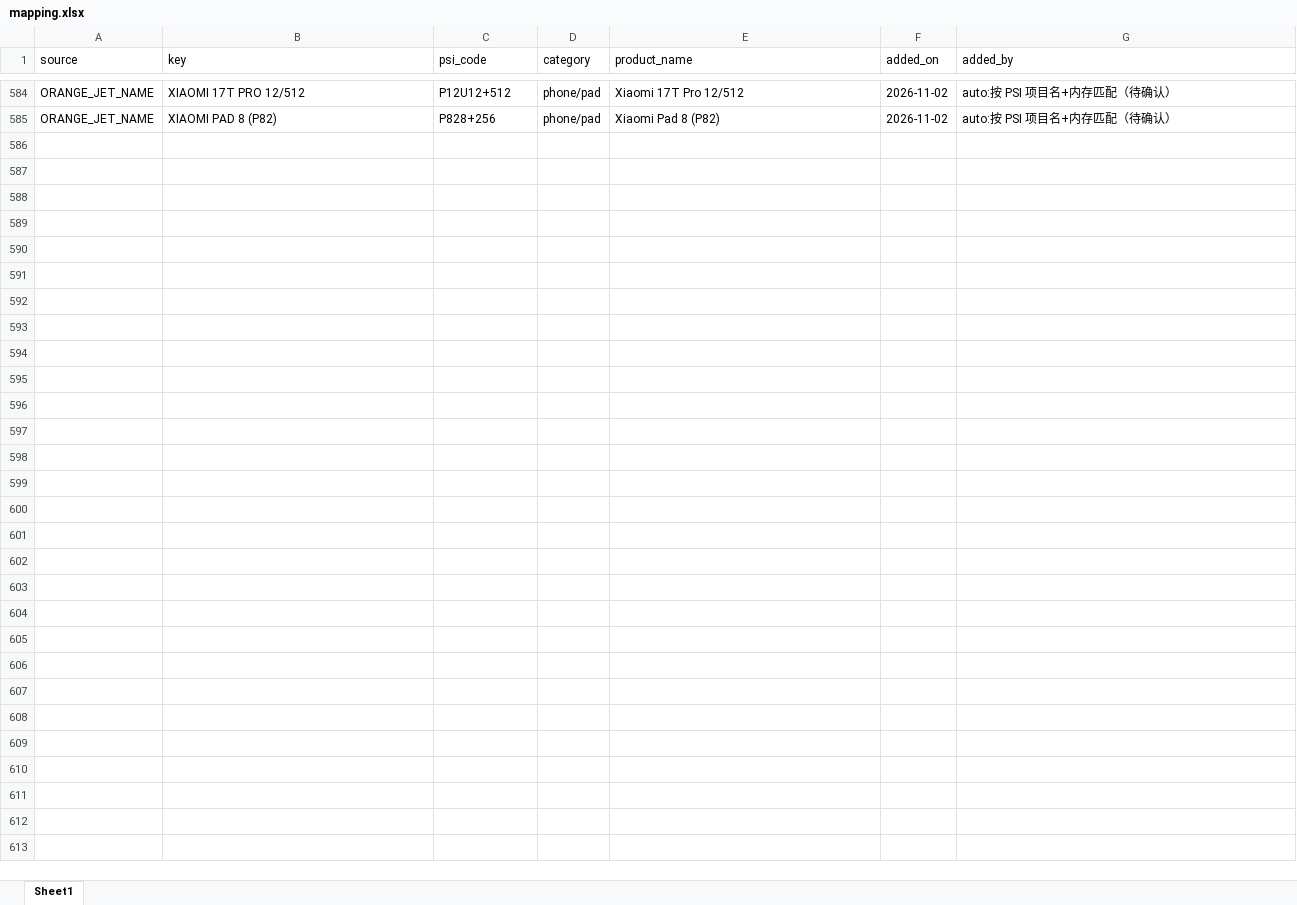
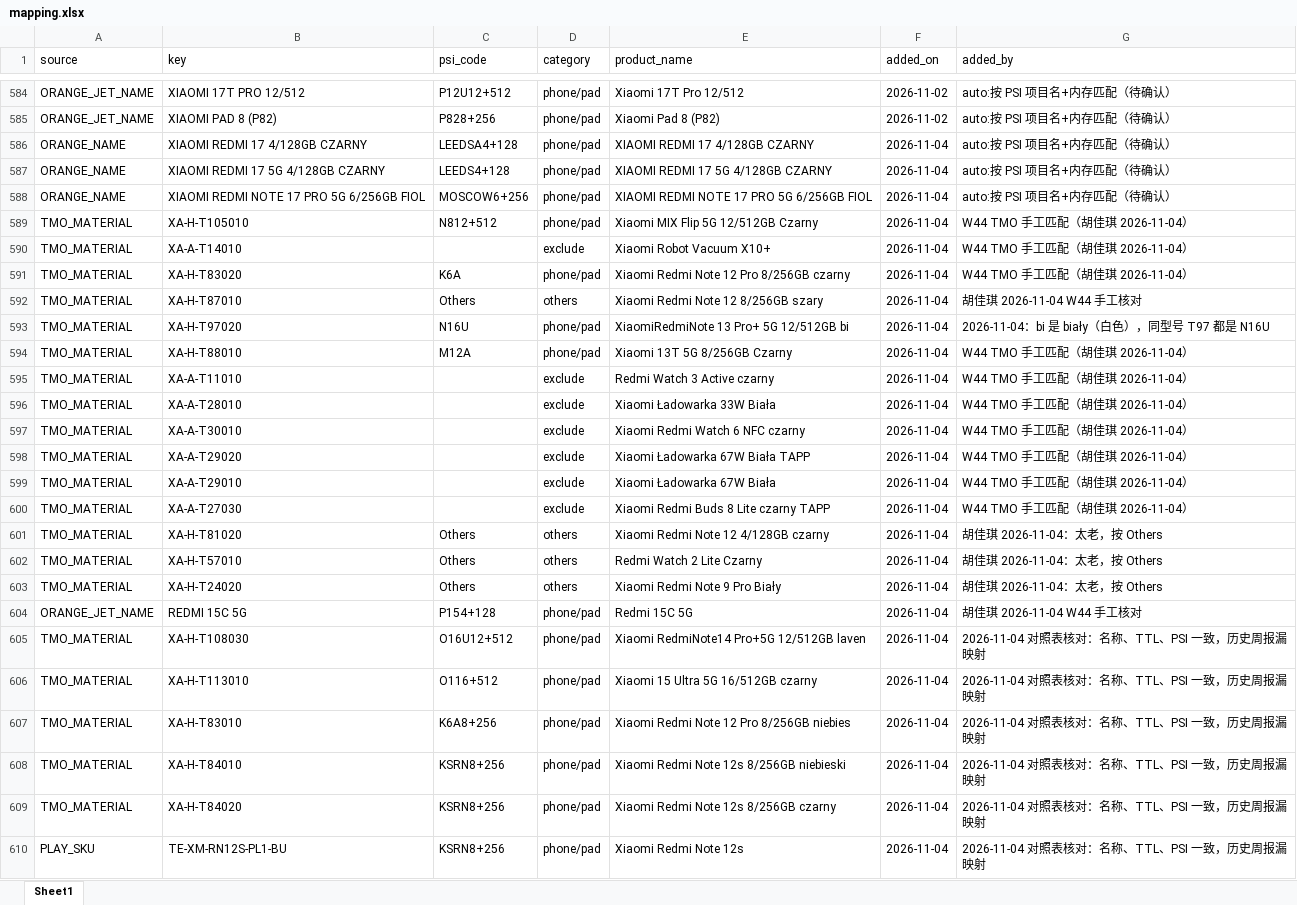
Before and after one commit to Jacqueline772026/PSI_agent, an Excel workbook: mapping/mapping.xlsx, sheet Sheet1, drawn as a sheet; only a part is shown, gaps mark what is left out; values as stored, in another font and other column widths than the file's, no borders; the diff covers the shown part only; the diff names each change by its address in the sheet, - before the commit and + after, or states it on an @@ line.

```diff
--- a/mapping/mapping.xlsx (sheet Sheet1)
+++ b/mapping/mapping.xlsx (sheet Sheet1)
+row 586: ORANGE_NAME | XIAOMI REDMI 17 4/128GB CZARNY | LEEDSA4+128 | phone/pad | XIAOMI REDMI 17 4/128GB CZARNY | 2026-11-04 | auto:按 PSI 项目名+内存匹配（待确认）
+row 587: ORANGE_NAME | XIAOMI REDMI 17 5G 4/128GB CZARNY | LEEDS4+128 | phone/pad | XIAOMI REDMI 17 5G 4/128GB CZARNY | 2026-11-04 | auto:按 PSI 项目名+内存匹配（待确认）
+row 588: ORANGE_NAME | XIAOMI REDMI NOTE 17 PRO 5G 6/256GB FIOL | MOSCOW6+256 | phone/pad | XIAOMI REDMI NOTE 17 PRO 5G 6/256GB FIOL | 2026-11-04 | auto:按 PSI 项目名+内存匹配（待确认）
+row 589: TMO_MATERIAL | XA-H-T105010 | N812+512 | phone/pad | Xiaomi MIX Flip 5G 12/512GB Czarny | 2026-11-04 | W44 TMO 手工匹配（胡佳琪 2026-11-04）
+row 590: TMO_MATERIAL | XA-A-T14010 |  | exclude | Xiaomi Robot Vacuum X10+ | 2026-11-04 | W44 TMO 手工匹配（胡佳琪 2026-11-04）
+row 591: TMO_MATERIAL | XA-H-T83020 | K6A | phone/pad | Xiaomi Redmi Note 12 Pro 8/256GB czarny | 2026-11-04 | W44 TMO 手工匹配（胡佳琪 2026-11-04）
+row 592: TMO_MATERIAL | XA-H-T87010 | Others | others | Xiaomi Redmi Note 12 8/256GB szary | 2026-11-04 | 胡佳琪 2026-11-04 W44 手工核对
+row 593: TMO_MATERIAL | XA-H-T97020 | N16U | phone/pad | XiaomiRedmiNote 13 Pro+ 5G 12/512GB bi | 2026-11-04 | 2026-11-04：bi 是 biały（白色），同型号 T97 都是 N16U
+row 594: TMO_MATERIAL | XA-H-T88010 | M12A | phone/pad | Xiaomi 13T 5G 8/256GB Czarny | 2026-11-04 | W44 TMO 手工匹配（胡佳琪 2026-11-04）
+row 595: TMO_MATERIAL | XA-A-T11010 |  | exclude | Redmi Watch 3 Active czarny | 2026-11-04 | W44 TMO 手工匹配（胡佳琪 2026-11-04）
+row 596: TMO_MATERIAL | XA-A-T28010 |  | exclude | Xiaomi Ładowarka 33W Biała | 2026-11-04 | W44 TMO 手工匹配（胡佳琪 2026-11-04）
+row 597: TMO_MATERIAL | XA-A-T30010 |  | exclude | Xiaomi Redmi Watch 6 NFC czarny | 2026-11-04 | W44 TMO 手工匹配（胡佳琪 2026-11-04）
+row 598: TMO_MATERIAL | XA-A-T29020 |  | exclude | Xiaomi Ładowarka 67W Biała TAPP | 2026-11-04 | W44 TMO 手工匹配（胡佳琪 2026-11-04）
+row 599: TMO_MATERIAL | XA-A-T29010 |  | exclude | Xiaomi Ładowarka 67W Biała | 2026-11-04 | W44 TMO 手工匹配（胡佳琪 2026-11-04）
+row 600: TMO_MATERIAL | XA-A-T27030 |  | exclude | Xiaomi Redmi Buds 8 Lite czarny TAPP | 2026-11-04 | W44 TMO 手工匹配（胡佳琪 2026-11-04）
+row 601: TMO_MATERIAL | XA-H-T81020 | Others | others | Xiaomi Redmi Note 12 4/128GB czarny | 2026-11-04 | 胡佳琪 2026-11-04：太老，按 Others
+row 602: TMO_MATERIAL | XA-H-T57010 | Others | others | Redmi Watch 2 Lite Czarny | 2026-11-04 | 胡佳琪 2026-11-04：太老，按 Others
+row 603: TMO_MATERIAL | XA-H-T24020 | Others | others | Xiaomi Redmi Note 9 Pro Biały | 2026-11-04 | 胡佳琪 2026-11-04：太老，按 Others
+row 604: ORANGE_JET_NAME | REDMI 15C 5G | P154+128 | phone/pad | Redmi 15C 5G | 2026-11-04 | 胡佳琪 2026-11-04 W44 手工核对
+row 605: TMO_MATERIAL | XA-H-T108030 | O16U12+512 | phone/pad | Xiaomi RedmiNote14 Pro+5G 12/512GB laven | 2026-11-04 | 2026-11-04 对照表核对：名称、TTL、PSI 一致，历史周报漏映射
+row 606: TMO_MATERIAL | XA-H-T113010 | O116+512 | phone/pad | Xiaomi 15 Ultra 5G 16/512GB czarny | 2026-11-04 | 2026-11-04 对照表核对：名称、TTL、PSI 一致，历史周报漏映射
+row 607: TMO_MATERIAL | XA-H-T83010 | K6A8+256 | phone/pad | Xiaomi Redmi Note 12 Pro 8/256GB niebies | 2026-11-04 | 2026-11-04 对照表核对：名称、TTL、PSI 一致，历史周报漏映射
+row 608: TMO_MATERIAL | XA-H-T84010 | KSRN8+256 | phone/pad | Xiaomi Redmi Note 12s 8/256GB niebieski | 2026-11-04 | 2026-11-04 对照表核对：名称、TTL、PSI 一致，历史周报漏映射
+row 609: TMO_MATERIAL | XA-H-T84020 | KSRN8+256 | phone/pad | Xiaomi Redmi Note 12s 8/256GB czarny | 2026-11-04 | 2026-11-04 对照表核对：名称、TTL、PSI 一致，历史周报漏映射
+row 610: PLAY_SKU | TE-XM-RN12S-PL1-BU | KSRN8+256 | phone/pad | Xiaomi Redmi Note 12s | 2026-11-04 | 2026-11-04 对照表核对：名称、TTL、PSI 一致，历史周报漏映射
```
Also changed, not shown: 200 edited cells elsewhere in this sheet, 16 other files.
